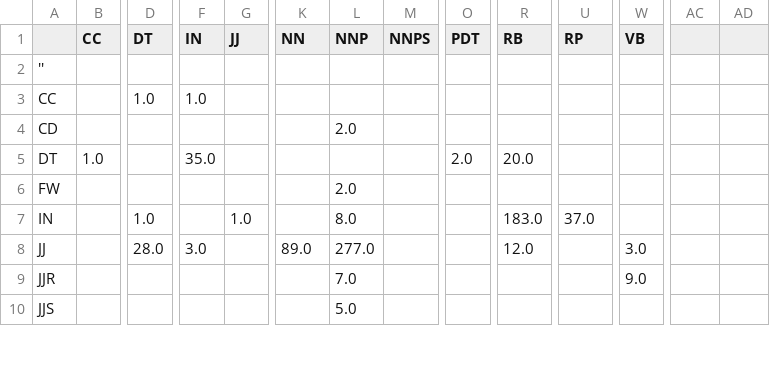
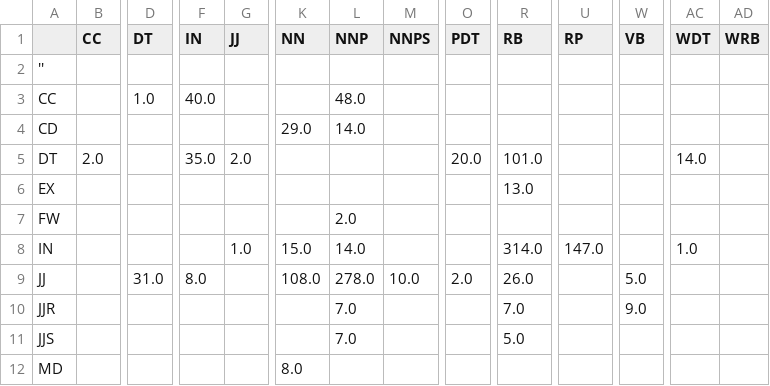
Before and after one commit to Yaminbens/NLP-hw1, a CSV file: basic_conf.csv, drawn as a sheet; only a part is shown, gaps mark what is left out; addresses are those after the commit; rows hold the shown columns only; the diff covers the shown part only; the diff names each change by its address in the sheet, - before the commit and + after, or states it on an @@ line.

```diff
--- a/basic_conf.csv
+++ b/basic_conf.csv
-AC1: (empty)
+AC1: WDT
-AD1: (empty)
+AD1: WRB
-F3 (IN): 1.0
+F3 (IN): 40.0
-L3 (NNP): (empty)
+L3 (NNP): 48.0
-K4 (NN): (empty)
+K4 (NN): 29.0
-L4 (NNP): 2.0
+L4 (NNP): 14.0
-B5 (CC): 1.0
+B5 (CC): 2.0
-G5 (JJ): (empty)
+G5 (JJ): 2.0
-O5 (PDT): 2.0
+O5 (PDT): 20.0
-R5 (RB): 20.0
+R5 (RB): 101.0
-AC5 (WDT): (empty)
+AC5 (WDT): 14.0
+row 6: EX |  |  |  |  |  |  |  |  | 13.0
-D8 (DT): 1.0
+D8 (DT): (empty)
-K8 (NN): (empty)
+K8 (NN): 15.0
-L8 (NNP): 8.0
+L8 (NNP): 14.0
-R8 (RB): 183.0
+R8 (RB): 314.0
-U8 (RP): 37.0
+U8 (RP): 147.0
-AC8 (WDT): (empty)
+AC8 (WDT): 1.0
-D9 (DT): 28.0
+D9 (DT): 31.0
-F9 (IN): 3.0
+F9 (IN): 8.0
-K9 (NN): 89.0
+K9 (NN): 108.0
-L9 (NNP): 277.0
+L9 (NNP): 278.0
-M9 (NNPS): (empty)
+M9 (NNPS): 10.0
-O9 (PDT): (empty)
+O9 (PDT): 2.0
-R9 (RB): 12.0
+R9 (RB): 26.0
-W9 (VB): 3.0
+W9 (VB): 5.0
-R10 (RB): (empty)
+R10 (RB): 7.0
-L11 (NNP): 5.0
+L11 (NNP): 7.0
-R11 (RB): (empty)
+R11 (RB): 5.0
+row 12: MD |  |  |  |  | 8.0
```
Also changed, not shown: 74 edited cells elsewhere in this file, 7 other files.
